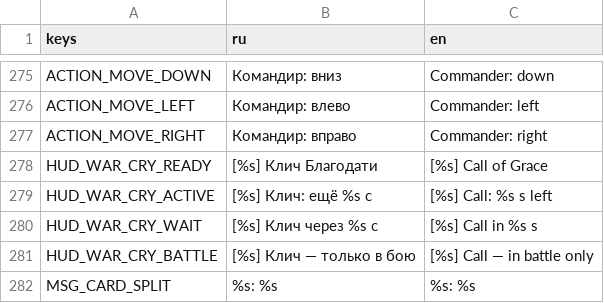
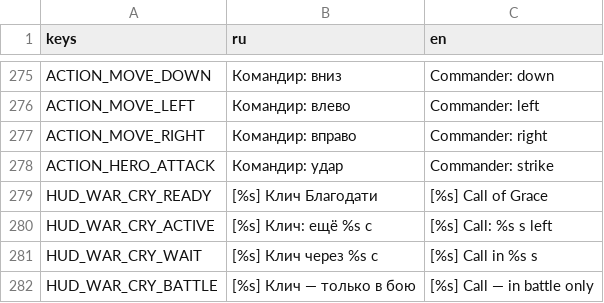
Before and after one commit to 1240TwlveThirty/plague_rage, a CSV file: data/translations.csv, drawn as a sheet; only a part is shown, gaps mark what is left out; the shorter side is filled out with more unchanged rows; the diff names each change by its address in the sheet, - before the commit and + after, or states it on an @@ line.

```diff
--- a/data/translations.csv
+++ b/data/translations.csv
+row 278: ACTION_HERO_ATTACK | Командир: удар | Commander: strike
```
Also changed, not shown: 19 other files.
